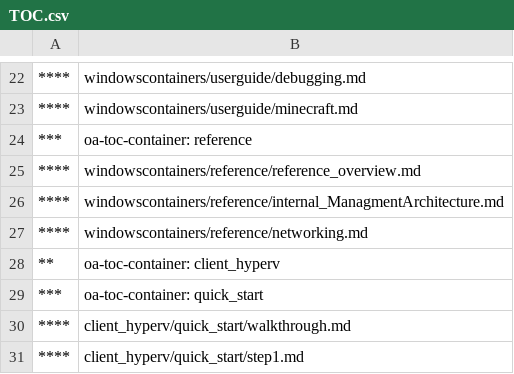
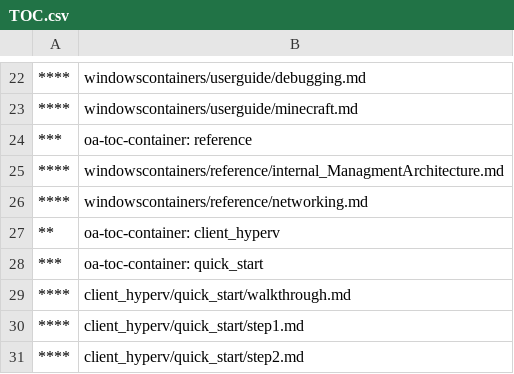
Before and after one commit to MicrosoftDocs/Virtualization-Documentation, a CSV file: virtualization/TOC.csv, drawn as a sheet; only a part is shown, gaps mark what is left out; the shorter side is filled out with more unchanged rows; the diff names each change by its address in the sheet, - before the commit and + after, or states it on an @@ line.

Commit message:
Updated TOC.csv

```diff
--- a/virtualization/TOC.csv
+++ b/virtualization/TOC.csv
-row 25: **** | windowscontainers/reference/reference_overview.md
```
